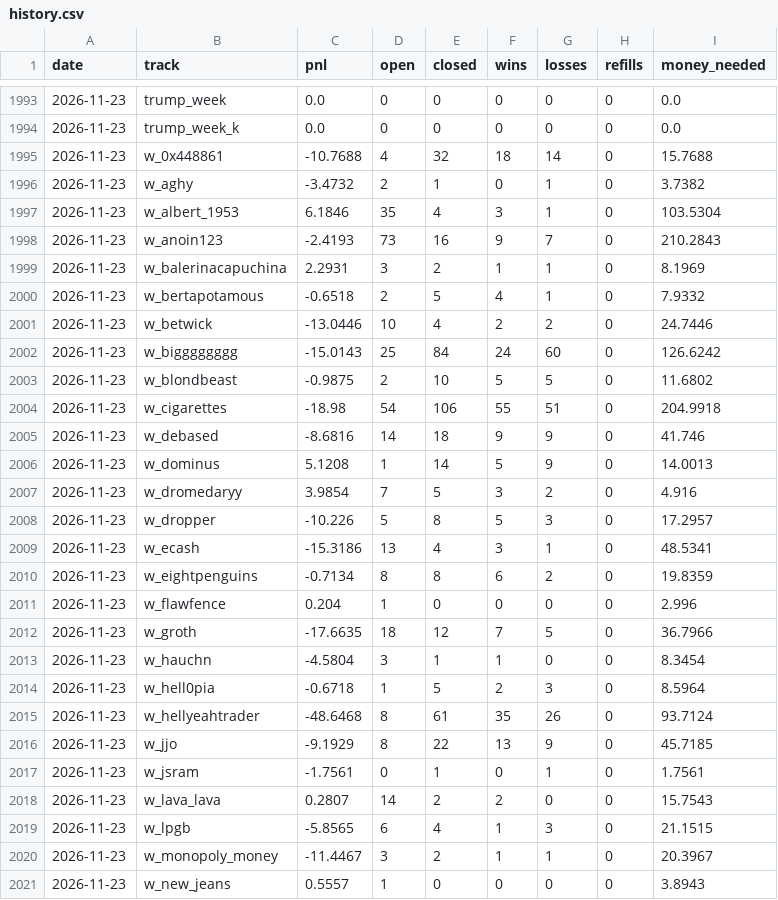
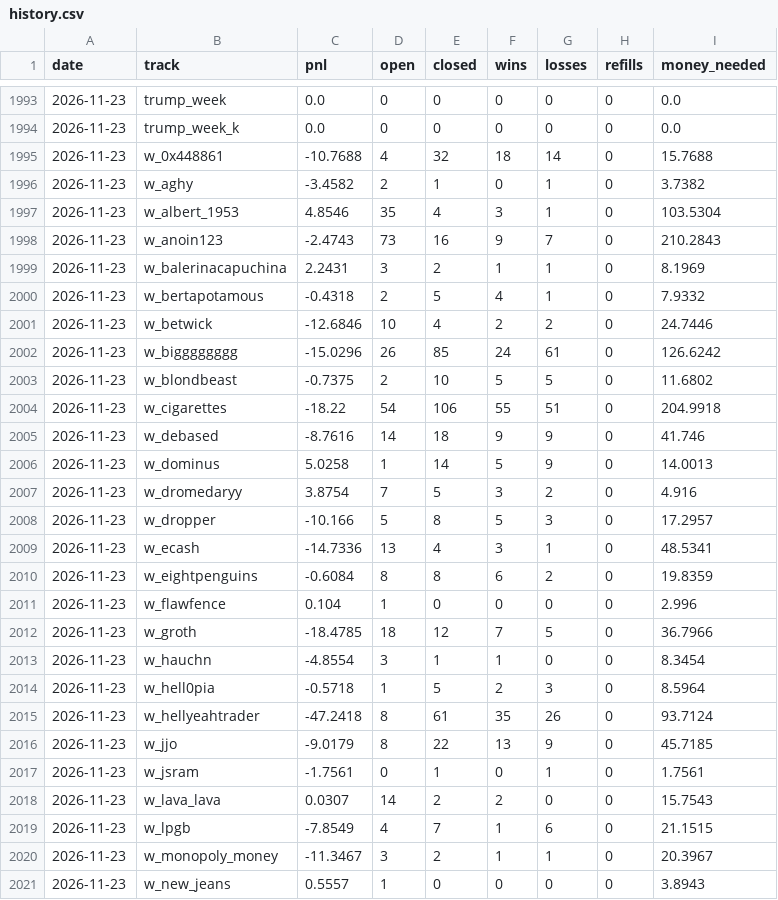
Before and after one commit to palsk1/poly-paper-bot, a CSV file: state/history.csv, drawn as a sheet; only a part is shown, gaps mark what is left out; the diff covers the shown part only.

```diff
--- a/state/history.csv
+++ b/state/history.csv
@@ -1995,27 +1995,27 @@ date,track,pnl,open,closed,wins,losses,refills,money_needed
 2026-11-23,w_0x448861,-10.7688,4,32,18,14,0,15.7688
-2026-11-23,w_aghy,-3.4732,2,1,0,1,0,3.7382
-2026-11-23,w_albert_1953,6.1846,35,4,3,1,0,103.5304
-2026-11-23,w_anoin123,-2.4193,73,16,9,7,0,210.2843
-2026-11-23,w_balerinacapuchina,2.2931,3,2,1,1,0,8.1969
-2026-11-23,w_bertapotamous,-0.6518,2,5,4,1,0,7.9332
-2026-11-23,w_betwick,-13.0446,10,4,2,2,0,24.7446
-2026-11-23,w_bigggggggg,-15.0143,25,84,24,60,0,126.6242
-2026-11-23,w_blondbeast,-0.9875,2,10,5,5,0,11.6802
-2026-11-23,w_cigarettes,-18.98,54,106,55,51,0,204.9918
-2026-11-23,w_debased,-8.6816,14,18,9,9,0,41.746
-2026-11-23,w_dominus,5.1208,1,14,5,9,0,14.0013
-2026-11-23,w_dromedaryy,3.9854,7,5,3,2,0,4.916
-2026-11-23,w_dropper,-10.226,5,8,5,3,0,17.2957
-2026-11-23,w_ecash,-15.3186,13,4,3,1,0,48.5341
-2026-11-23,w_eightpenguins,-0.7134,8,8,6,2,0,19.8359
-2026-11-23,w_flawfence,0.204,1,0,0,0,0,2.996
-2026-11-23,w_groth,-17.6635,18,12,7,5,0,36.7966
-2026-11-23,w_hauchn,-4.5804,3,1,1,0,0,8.3454
-2026-11-23,w_hell0pia,-0.6718,1,5,2,3,0,8.5964
-2026-11-23,w_hellyeahtrader,-48.6468,8,61,35,26,0,93.7124
-2026-11-23,w_jjo,-9.1929,8,22,13,9,0,45.7185
+2026-11-23,w_aghy,-3.4582,2,1,0,1,0,3.7382
+2026-11-23,w_albert_1953,4.8546,35,4,3,1,0,103.5304
+2026-11-23,w_anoin123,-2.4743,73,16,9,7,0,210.2843
+2026-11-23,w_balerinacapuchina,2.2431,3,2,1,1,0,8.1969
+2026-11-23,w_bertapotamous,-0.4318,2,5,4,1,0,7.9332
+2026-11-23,w_betwick,-12.6846,10,4,2,2,0,24.7446
+2026-11-23,w_bigggggggg,-15.0296,26,85,24,61,0,126.6242
+2026-11-23,w_blondbeast,-0.7375,2,10,5,5,0,11.6802
+2026-11-23,w_cigarettes,-18.22,54,106,55,51,0,204.9918
+2026-11-23,w_debased,-8.7616,14,18,9,9,0,41.746
+2026-11-23,w_dominus,5.0258,1,14,5,9,0,14.0013
+2026-11-23,w_dromedaryy,3.8754,7,5,3,2,0,4.916
+2026-11-23,w_dropper,-10.166,5,8,5,3,0,17.2957
+2026-11-23,w_ecash,-14.7336,13,4,3,1,0,48.5341
+2026-11-23,w_eightpenguins,-0.6084,8,8,6,2,0,19.8359
+2026-11-23,w_flawfence,0.104,1,0,0,0,0,2.996
+2026-11-23,w_groth,-18.4785,18,12,7,5,0,36.7966
+2026-11-23,w_hauchn,-4.8554,3,1,1,0,0,8.3454
+2026-11-23,w_hell0pia,-0.5718,1,5,2,3,0,8.5964
+2026-11-23,w_hellyeahtrader,-47.2418,8,61,35,26,0,93.7124
+2026-11-23,w_jjo,-9.0179,8,22,13,9,0,45.7185
 2026-11-23,w_jsram,-1.7561,0,1,0,1,0,1.7561
-2026-11-23,w_lava_lava,0.2807,14,2,2,0,0,15.7543
-2026-11-23,w_lpgb,-5.8565,6,4,1,3,0,21.1515
-2026-11-23,w_monopoly_money,-11.4467,3,2,1,1,0,20.3967
+2026-11-23,w_lava_lava,0.0307,14,2,2,0,0,15.7543
+2026-11-23,w_lpgb,-7.8549,4,7,1,6,0,21.1515
+2026-11-23,w_monopoly_money,-11.3467,3,2,1,1,0,20.3967
 2026-11-23,w_new_jeans,0.5557,1,0,0,0,0,3.8943
```
Also changed, not shown: 130 edited cells elsewhere in this file, 11 other files.
